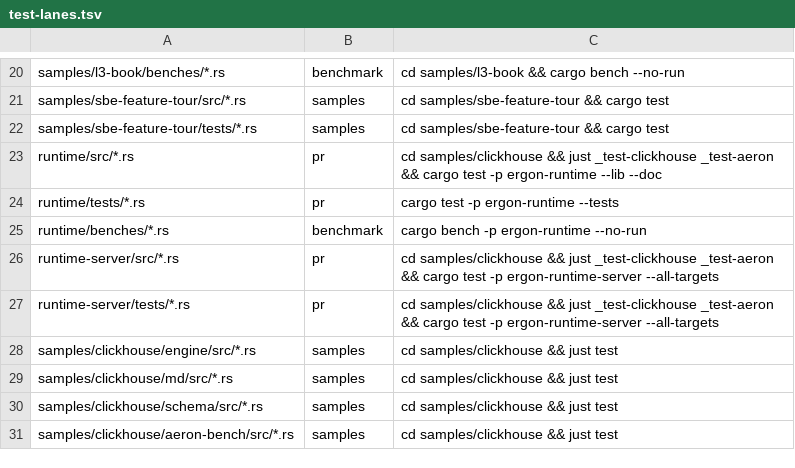
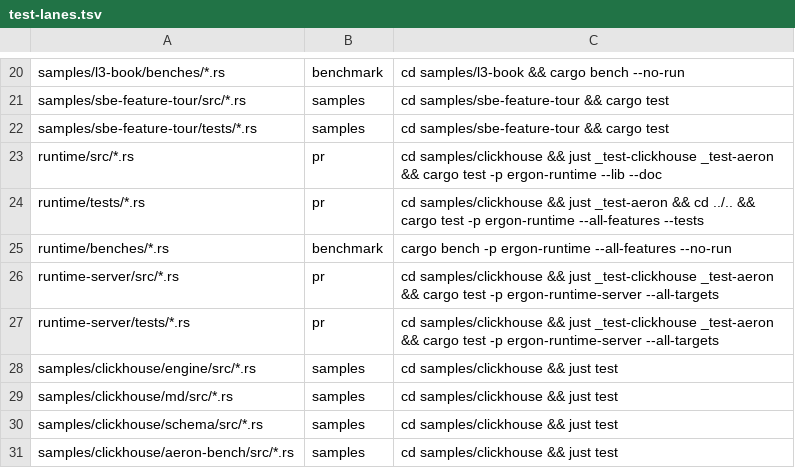
Before and after one commit to bitgorust/ergon, a TSV file: test-lanes.tsv, drawn as a sheet; only a part is shown, gaps mark what is left out.

Commit message:
feat: run applications as agents on a single-threaded runtime that owns the loop, with the engine and exchange ported

```diff
--- a/test-lanes.tsv
+++ b/test-lanes.tsv
@@ -23,4 +23,4 @@ samples/sbe-feature-tour/tests/*.rs	samples	cd samples/sbe-feature-tour && cargo
 runtime/src/*.rs	pr	cd samples/clickhouse && just _test-clickhouse _test-aeron && cargo test -p ergon-runtime --lib --doc
-runtime/tests/*.rs	pr	cargo test -p ergon-runtime --tests
-runtime/benches/*.rs	benchmark	cargo bench -p ergon-runtime --no-run
+runtime/tests/*.rs	pr	cd samples/clickhouse && just _test-aeron && cd ../.. && cargo test -p ergon-runtime --all-features --tests
+runtime/benches/*.rs	benchmark	cargo bench -p ergon-runtime --all-features --no-run
 runtime-server/src/*.rs	pr	cd samples/clickhouse && just _test-clickhouse _test-aeron && cargo test -p ergon-runtime-server --all-targets
```
Also changed, not shown: 2 other files.
